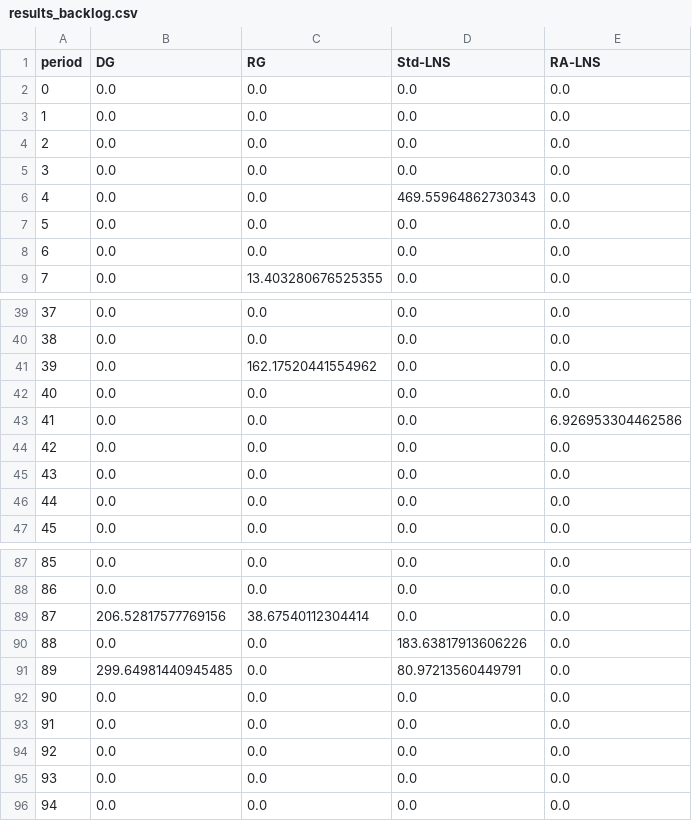
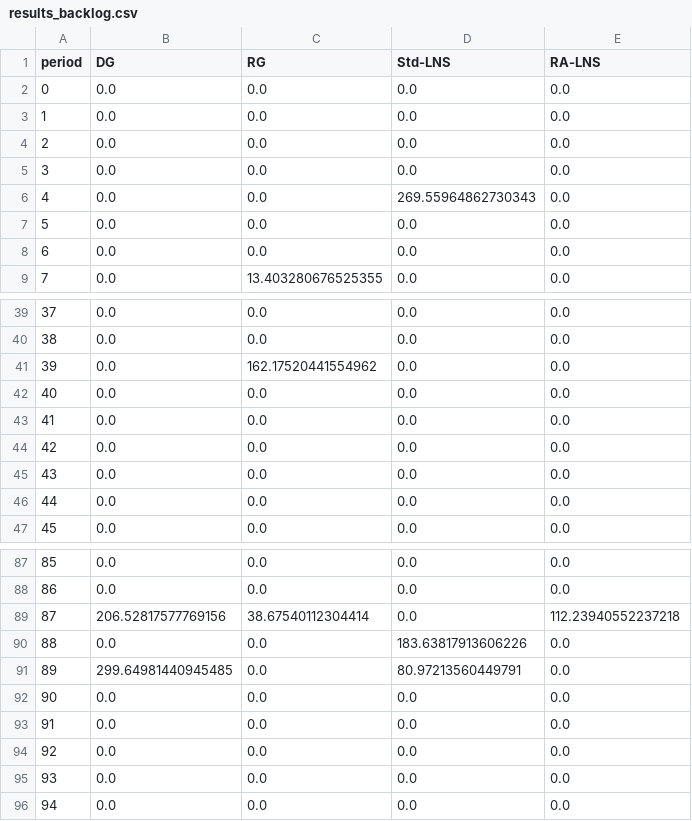
Before and after one commit to wl-531/RALNS, a CSV file: results_backlog.csv, drawn as a sheet; only a part is shown, gaps mark what is left out; the diff covers the shown part only.

```diff
--- a/results_backlog.csv
+++ b/results_backlog.csv
@@ -5,3 +5,3 @@ period,DG,RG,Std-LNS,RA-LNS
 3,0.0,0.0,0.0,0.0
-4,0.0,0.0,469.55964862730343,0.0
+4,0.0,0.0,269.55964862730343,0.0
 5,0.0,0.0,0.0,0.0
@@ -42,3 +42,3 @@ period,DG,RG,Std-LNS,RA-LNS
 40,0.0,0.0,0.0,0.0
-41,0.0,0.0,0.0,6.926953304462586
+41,0.0,0.0,0.0,0.0
 42,0.0,0.0,0.0,0.0
@@ -88,3 +88,3 @@ period,DG,RG,Std-LNS,RA-LNS
 86,0.0,0.0,0.0,0.0
-87,206.52817577769156,38.67540112304414,0.0,0.0
+87,206.52817577769156,38.67540112304414,0.0,112.23940552237218
 88,0.0,0.0,183.63817913606226,0.0
```
Also changed, not shown: 11 edited cells elsewhere in this file, results_ablation.csv, results_main.csv, 11 other files.
